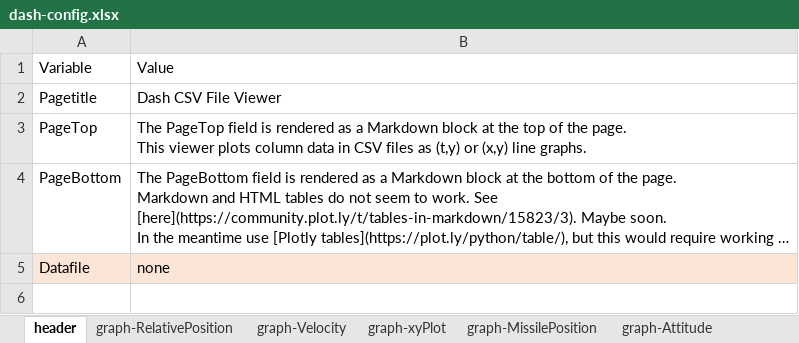
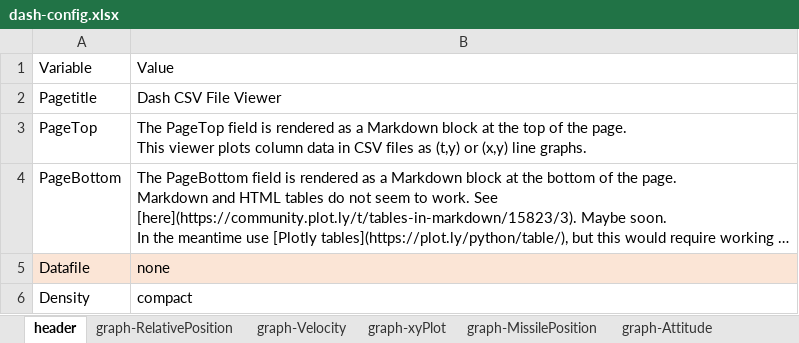
Before and after one commit to NelisW/dash-lineplot, an Excel workbook: dash-config.xlsx, sheet header, drawn as a sheet; long unchanged cells end in …; values as stored, in another font and other column widths than the file's, no borders; the diff names each change by its address in the sheet, - before the commit and + after, or states it on an @@ line.

```diff
--- a/dash-config.xlsx (sheet header)
+++ b/dash-config.xlsx (sheet header)
+row 6: Density | compact
```
Also changed, not shown: sheet documentation, sheet graph-gimbal, sheet graph-gimbalFromxls, 2 other files.
